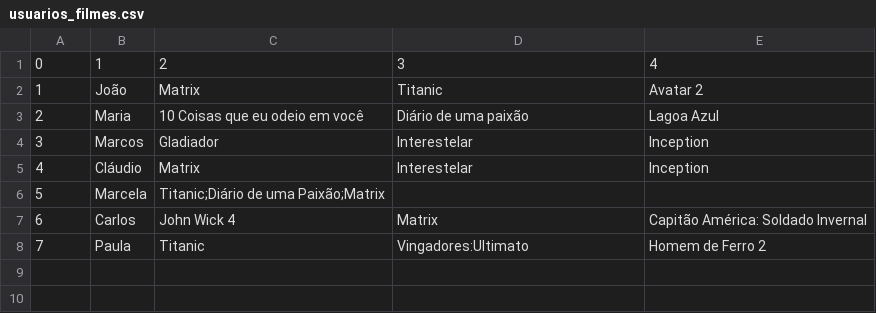
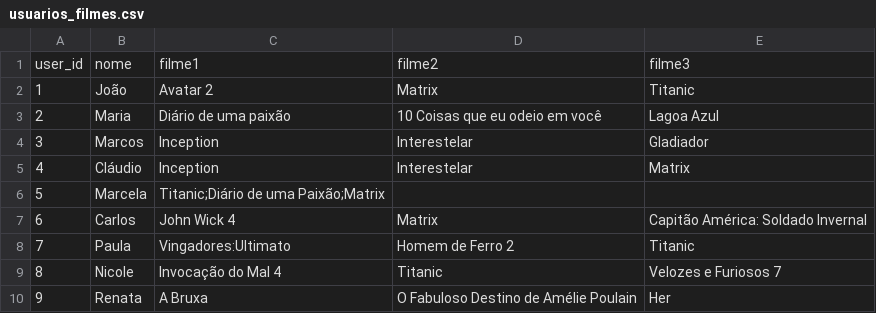
Before and after one commit to Chrstxxan/Suggest-AI, a CSV file: data/usuarios_filmes.csv, drawn as a sheet.

```diff
--- a/data/usuarios_filmes.csv
+++ b/data/usuarios_filmes.csv
@@ -1,8 +1,10 @@
-0,1,2,3,4
-1,João,Matrix,Titanic,Avatar 2
-2,Maria,10 Coisas que eu odeio em você,Diário de uma paixão,Lagoa Azul
-3,Marcos,Gladiador,Interestelar,Inception
-4,Cláudio,Matrix,Interestelar,Inception
+user_id,nome,filme1,filme2,filme3
+1,João,Avatar 2,Matrix,Titanic
+2,Maria,Diário de uma paixão,10 Coisas que eu odeio em você,Lagoa Azul
+3,Marcos,Inception,Interestelar,Gladiador
+4,Cláudio,Inception,Interestelar,Matrix
 5,Marcela,Titanic;Diário de uma Paixão;Matrix,,
 6,Carlos,John Wick 4,Matrix,Capitão América: Soldado Invernal
-7,Paula,Titanic,Vingadores:Ultimato,Homem de Ferro 2
+7,Paula,Vingadores:Ultimato,Homem de Ferro 2,Titanic
+8,Nicole,Invocação do Mal 4,Titanic,Velozes e Furiosos 7
+9,Renata,A Bruxa,O Fabuloso Destino de Amélie Poulain,Her
```
Also changed, not shown: 1 other file.
